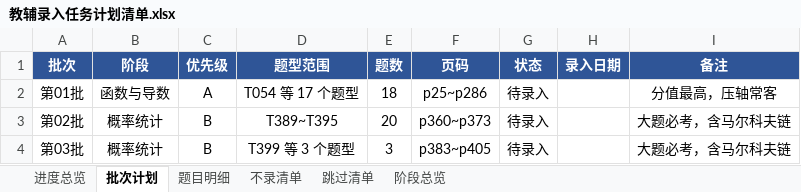
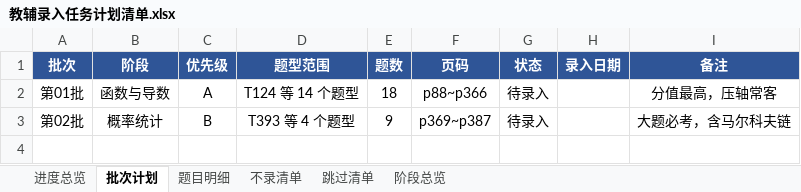
Before and after one commit to adwlachowicz684-star/Test-paper-generation-tool, an Excel workbook: gaokao-paper/教辅录入任务计划清单.xlsx, sheet 批次计划, drawn as a sheet; values as stored, in another font and other column widths than the file's, no borders; the diff names each change by its address in the sheet, - before the commit and + after, or states it on an @@ line.

```diff
--- a/gaokao-paper/教辅录入任务计划清单.xlsx (sheet 批次计划)
+++ b/gaokao-paper/教辅录入任务计划清单.xlsx (sheet 批次计划)
-D2 (题型范围): T054 等 17 个题型
+D2 (题型范围): T124 等 14 个题型
-F2 (页码): p25~p286
+F2 (页码): p88~p366
-D3 (题型范围): T389~T395
+D3 (题型范围): T393 等 4 个题型
-E3 (题数): 20
+E3 (题数): 9
-F3 (页码): p360~p373
+F3 (页码): p369~p387
-row 4: 第03批 | 概率统计 | B | T399 等 3 个题型 | 3 | p383~p405 | 待录入 |  | 大题必考，含马尔科夫链
```
Also changed, not shown: sheet 题目明细, sheet 不录清单, sheet 阶段总览, sheet 进度总览, 9 other files.
